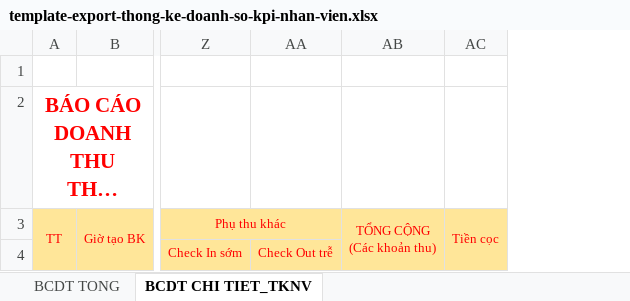
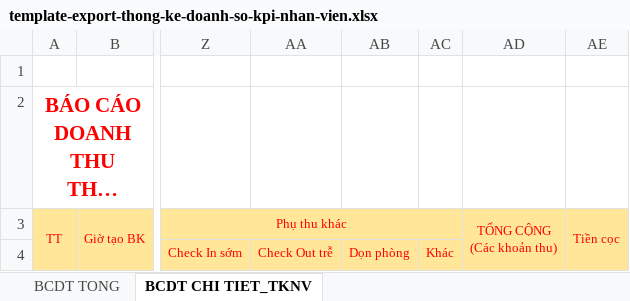
Before and after one commit to vukhangvttu/BE-QUANLY-KHACHSAN-DALAT, an Excel workbook: KhachSanDaLat-Service/src/main/resources/templates/template-export-thong-ke-doanh-so-kpi-nhan-vien.xlsx, sheet BCDT CHI TIET_TKNV, drawn as a sheet; only a part is shown, gaps mark what is left out; long unchanged cells end in …; values as stored, in another font and other column widths than the file's, no borders; charts and pictures not drawn; the diff names each change by its address in the sheet, - before the commit and + after, or states it on an @@ line.

```diff
--- a/KhachSanDaLat-Service/src/main/resources/templates/template-export-thong-ke-doanh-so-kpi-nhan-vien.xlsx (sheet BCDT CHI TIET_TKNV)
+++ b/KhachSanDaLat-Service/src/main/resources/templates/template-export-thong-ke-doanh-so-kpi-nhan-vien.xlsx (sheet BCDT CHI TIET_TKNV)
+column AB, row 4: Dọn phòng
+column AC, row 4: Khác
```
Also changed, not shown: sheet BCDT TONG, KhachSanDaLat-Service/src/main/resources/templates/MauXuatThongKe.xlsx, 41 other files.
